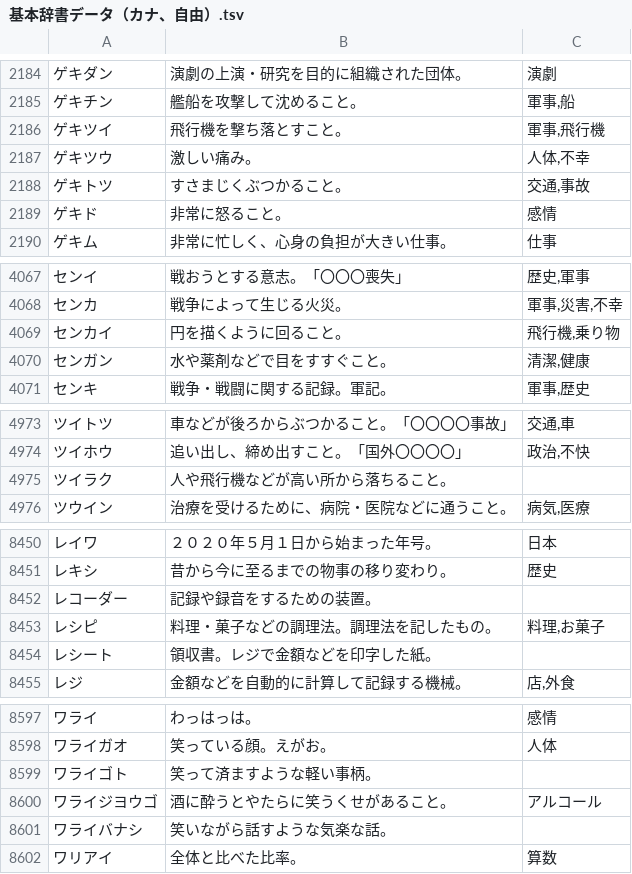
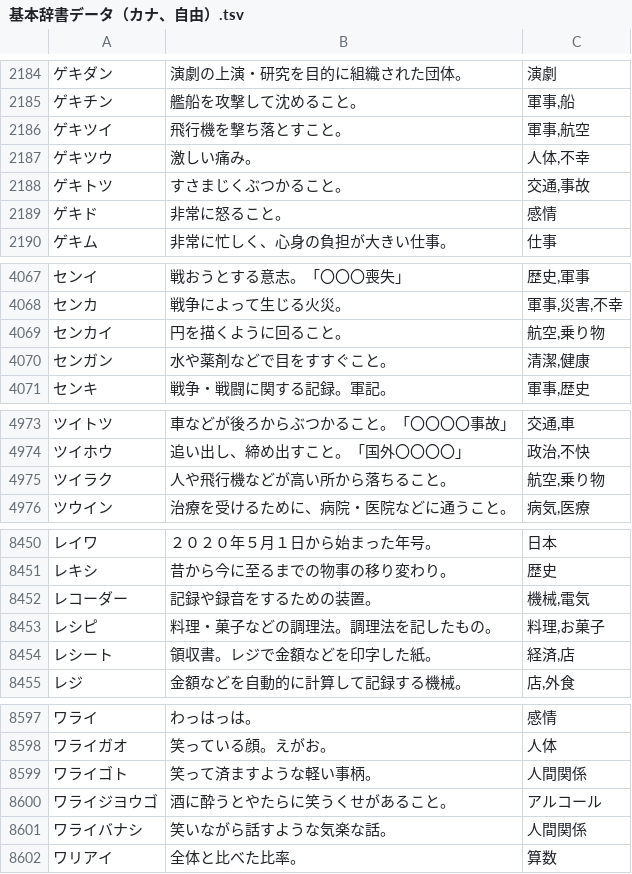
Before and after one commit to katahiromz/XWordGiver, a TSV file: DICT/基本辞書データ（カナ、自由）.tsv, drawn as a sheet; only a part is shown, gaps mark what is left out; the diff covers the shown part only.

```diff
--- a/DICT/基本辞書データ（カナ、自由）.tsv
+++ b/DICT/基本辞書データ（カナ、自由）.tsv
@@ -2185,3 +2185,3 @@
 ゲキチン	艦船を攻撃して沈めること。	軍事,船
-ゲキツイ	飛行機を撃ち落とすこと。	軍事,飛行機
+ゲキツイ	飛行機を撃ち落とすこと。	軍事,航空
 ゲキツウ	激しい痛み。	人体,不幸
@@ -4068,3 +4068,3 @@
 センカ	戦争によって生じる火災。	軍事,災害,不幸
-センカイ	円を描くように回ること。	飛行機,乗り物
+センカイ	円を描くように回ること。	航空,乗り物
 センガン	水や薬剤などで目をすすぐこと。	清潔,健康
@@ -4974,3 +4974,3 @@
 ツイホウ	追い出し、締め出すこと。「国外〇〇〇〇」	政治,不快
-ツイラク	人や飛行機などが高い所から落ちること。	
+ツイラク	人や飛行機などが高い所から落ちること。	航空,乗り物
 ツウイン	治療を受けるために、病院・医院などに通うこと。	病気,医療
@@ -8451,5 +8451,5 @@
 レキシ	昔から今に至るまでの物事の移り変わり。	歴史
-レコーダー	記録や録音をするための装置。	
+レコーダー	記録や録音をするための装置。	機械,電気
 レシピ	料理・菓子などの調理法。調理法を記したもの。	料理,お菓子
-レシート	領収書。レジで金額などを印字した紙。	
+レシート	領収書。レジで金額などを印字した紙。	経済,店
 レジ	金額などを自動的に計算して記録する機械。	店,外食
@@ -8598,5 +8598,5 @@
 ワライガオ	笑っている顔。えがお。	人体
-ワライゴト	笑って済ますような軽い事柄。	
+ワライゴト	笑って済ますような軽い事柄。	人間関係
 ワライジヨウゴ	酒に酔うとやたらに笑うくせがあること。	アルコール
-ワライバナシ	笑いながら話すような気楽な話。	
+ワライバナシ	笑いながら話すような気楽な話。	人間関係
 ワリアイ	全体と比べた比率。	算数
```
Also changed, not shown: 18 edited cells elsewhere in this file.
